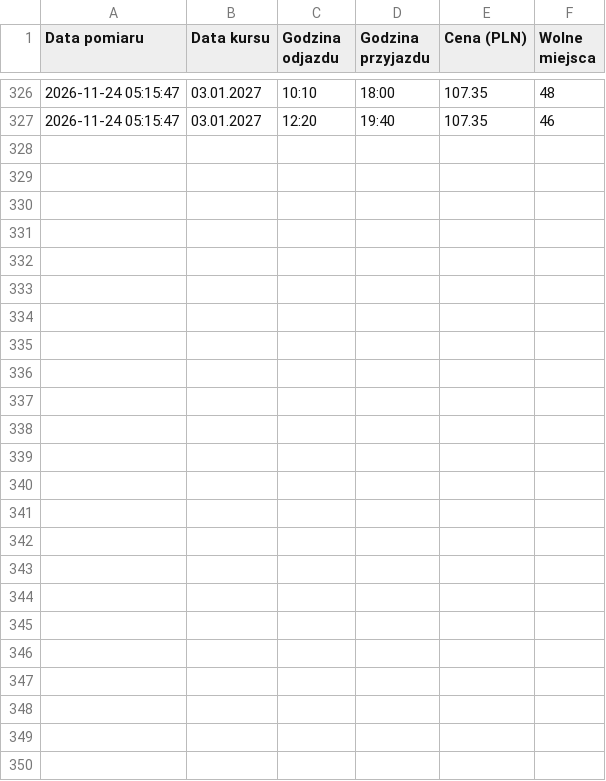
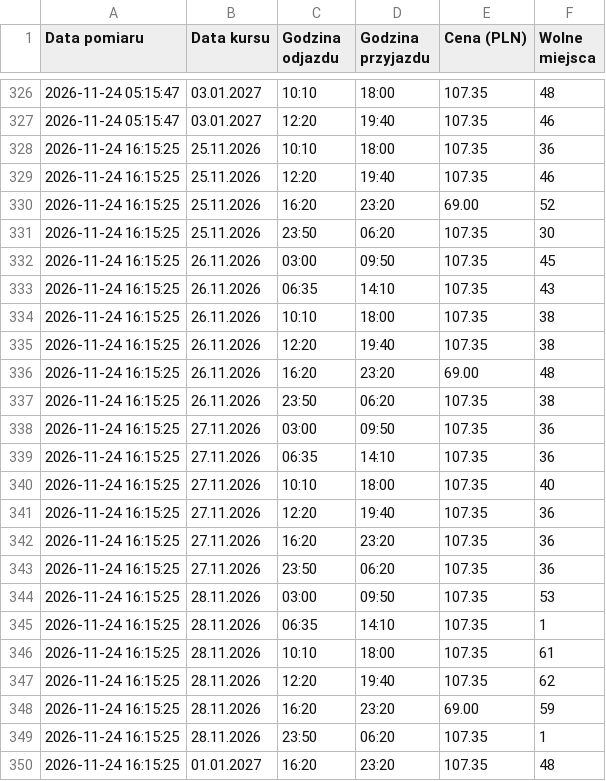
Before and after one commit to gkakol/Argus, a CSV file: data/ceny_sanok_warszawa.csv, drawn as a sheet; only a part is shown, gaps mark what is left out; the diff names each change by its address in the sheet, - before the commit and + after, or states it on an @@ line.

```diff
--- a/data/ceny_sanok_warszawa.csv
+++ b/data/ceny_sanok_warszawa.csv
+row 328: 2026-11-24 16:15:25 | 25.11.2026 | 10:10 | 18:00 | 107.35 | 36
+row 329: 2026-11-24 16:15:25 | 25.11.2026 | 12:20 | 19:40 | 107.35 | 46
+row 330: 2026-11-24 16:15:25 | 25.11.2026 | 16:20 | 23:20 | 69.00 | 52
+row 331: 2026-11-24 16:15:25 | 25.11.2026 | 23:50 | 06:20 | 107.35 | 30
+row 332: 2026-11-24 16:15:25 | 26.11.2026 | 03:00 | 09:50 | 107.35 | 45
+row 333: 2026-11-24 16:15:25 | 26.11.2026 | 06:35 | 14:10 | 107.35 | 43
+row 334: 2026-11-24 16:15:25 | 26.11.2026 | 10:10 | 18:00 | 107.35 | 38
+row 335: 2026-11-24 16:15:25 | 26.11.2026 | 12:20 | 19:40 | 107.35 | 38
+row 336: 2026-11-24 16:15:25 | 26.11.2026 | 16:20 | 23:20 | 69.00 | 48
+row 337: 2026-11-24 16:15:25 | 26.11.2026 | 23:50 | 06:20 | 107.35 | 38
+row 338: 2026-11-24 16:15:25 | 27.11.2026 | 03:00 | 09:50 | 107.35 | 36
+row 339: 2026-11-24 16:15:25 | 27.11.2026 | 06:35 | 14:10 | 107.35 | 36
+row 340: 2026-11-24 16:15:25 | 27.11.2026 | 10:10 | 18:00 | 107.35 | 40
+row 341: 2026-11-24 16:15:25 | 27.11.2026 | 12:20 | 19:40 | 107.35 | 36
+row 342: 2026-11-24 16:15:25 | 27.11.2026 | 16:20 | 23:20 | 107.35 | 36
+row 343: 2026-11-24 16:15:25 | 27.11.2026 | 23:50 | 06:20 | 107.35 | 36
+row 344: 2026-11-24 16:15:25 | 28.11.2026 | 03:00 | 09:50 | 107.35 | 53
+row 345: 2026-11-24 16:15:25 | 28.11.2026 | 06:35 | 14:10 | 107.35 | 1
+row 346: 2026-11-24 16:15:25 | 28.11.2026 | 10:10 | 18:00 | 107.35 | 61
+row 347: 2026-11-24 16:15:25 | 28.11.2026 | 12:20 | 19:40 | 107.35 | 62
+row 348: 2026-11-24 16:15:25 | 28.11.2026 | 16:20 | 23:20 | 69.00 | 59
+row 349: 2026-11-24 16:15:25 | 28.11.2026 | 23:50 | 06:20 | 107.35 | 1
+row 350: 2026-11-24 16:15:25 | 01.01.2027 | 16:20 | 23:20 | 107.35 | 48
```
Also changed, not shown: data/ceny_krosno_wroclaw.csv, data/ceny_sanok_wroclaw.csv, 15 other files.
